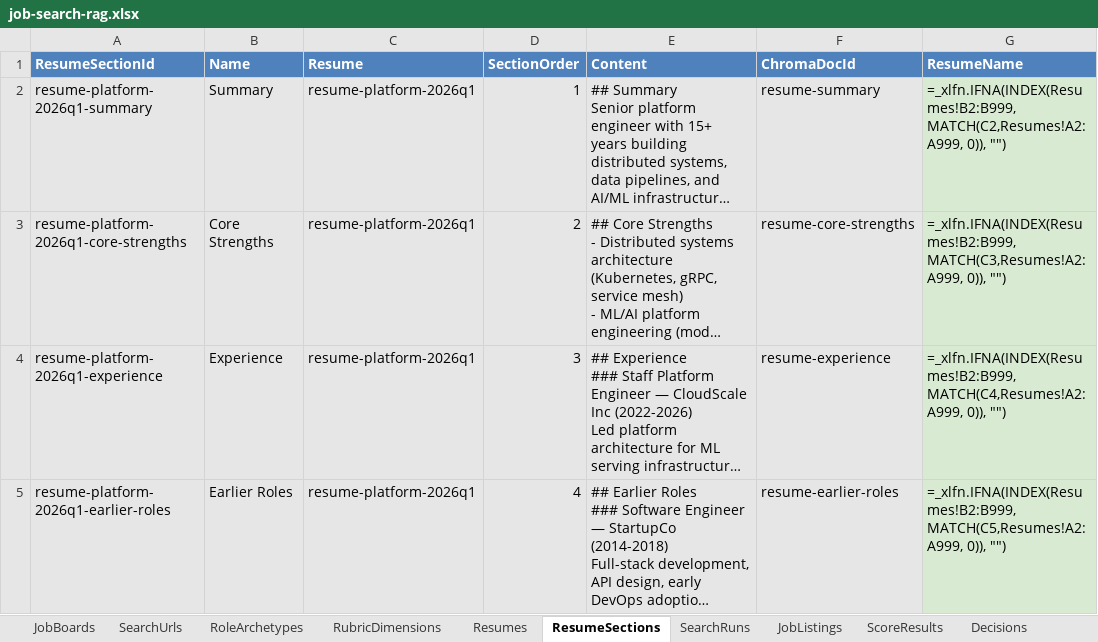
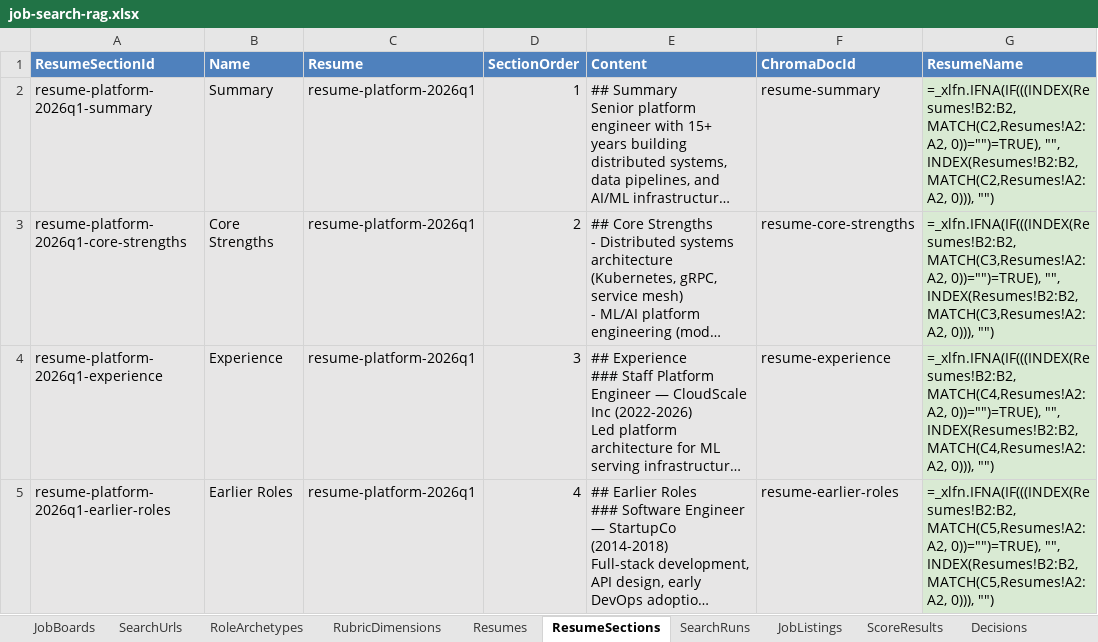
Before and after one commit to EffortlessAPI/effortless-rulebooks, an Excel workbook: toy-rulebooks/job-search-rag/xlsx/job-search-rag.xlsx, sheet ResumeSections, drawn as a sheet; long unchanged cells end in …; values as stored, in another font and other column widths than the file's, no borders; formulas are shown in place of their values; the diff names each change by its address in the sheet, - before the commit and + after, or states it on an @@ line.

```diff
--- a/toy-rulebooks/job-search-rag/xlsx/job-search-rag.xlsx (sheet ResumeSections)
+++ b/toy-rulebooks/job-search-rag/xlsx/job-search-rag.xlsx (sheet ResumeSections)
-G2 (ResumeName): =_xlfn.IFNA(INDEX(Resumes!B2:B999, MATCH(C2,Resumes!A2:A999, 0)), "")
+G2 (ResumeName): =_xlfn.IFNA(IF(((INDEX(Resumes!B2:B2, MATCH(C2,Resumes!A2:A2, 0))="")=TRUE), "", INDEX(Resumes!B2:B2, MATCH(C2,Resumes!A2:A2, 0))), "")
-G3 (ResumeName): =_xlfn.IFNA(INDEX(Resumes!B2:B999, MATCH(C3,Resumes!A2:A999, 0)), "")
+G3 (ResumeName): =_xlfn.IFNA(IF(((INDEX(Resumes!B2:B2, MATCH(C3,Resumes!A2:A2, 0))="")=TRUE), "", INDEX(Resumes!B2:B2, MATCH(C3,Resumes!A2:A2, 0))), "")
-G4 (ResumeName): =_xlfn.IFNA(INDEX(Resumes!B2:B999, MATCH(C4,Resumes!A2:A999, 0)), "")
+G4 (ResumeName): =_xlfn.IFNA(IF(((INDEX(Resumes!B2:B2, MATCH(C4,Resumes!A2:A2, 0))="")=TRUE), "", INDEX(Resumes!B2:B2, MATCH(C4,Resumes!A2:A2, 0))), "")
-G5 (ResumeName): =_xlfn.IFNA(INDEX(Resumes!B2:B999, MATCH(C5,Resumes!A2:A999, 0)), "")
+G5 (ResumeName): =_xlfn.IFNA(IF(((INDEX(Resumes!B2:B2, MATCH(C5,Resumes!A2:A2, 0))="")=TRUE), "", INDEX(Resumes!B2:B2, MATCH(C5,Resumes!A2:A2, 0))), "")
```
Also changed, not shown: sheet SearchUrls, sheet JobBoards, sheet Resumes, other sheet tabs, 19 other files.
